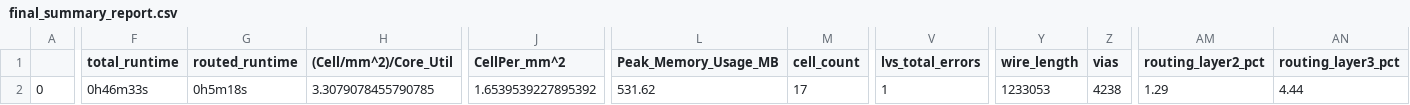
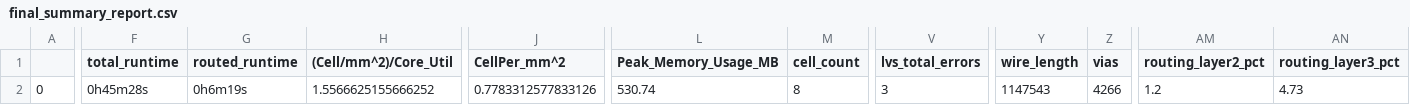
Before and after one commit to dineshannayya/riscduino, a CSV file: signoff/user_project_wrapper/final_summary_report.csv, drawn as a sheet; only a part is shown, gaps mark what is left out; the diff covers the shown part only; the diff names each change by its address in the sheet, - before the commit and + after, or states it on an @@ line.

```diff
--- a/signoff/user_project_wrapper/final_summary_report.csv
+++ b/signoff/user_project_wrapper/final_summary_report.csv
-F2 (total_runtime): 0h46m33s
+F2 (total_runtime): 0h45m28s
-G2 (routed_runtime): 0h5m18s
+G2 (routed_runtime): 0h6m19s
-H2 ((Cell/mm^2)/Core_Util): 3.3079078455790785
+H2 ((Cell/mm^2)/Core_Util): 1.5566625155666252
-J2 (CellPer_mm^2): 1.6539539227895392
+J2 (CellPer_mm^2): 0.7783312577833126
-L2 (Peak_Memory_Usage_MB): 531.62
+L2 (Peak_Memory_Usage_MB): 530.74
-M2 (cell_count): 17
+M2 (cell_count): 8
-V2 (lvs_total_errors): 1
+V2 (lvs_total_errors): 3
-Y2 (wire_length): 1233053
+Y2 (wire_length): 1147543
-Z2 (vias): 4238
+Z2 (vias): 4266
-AM2 (routing_layer2_pct): 1.29
+AM2 (routing_layer2_pct): 1.2
-AN2 (routing_layer3_pct): 4.44
+AN2 (routing_layer3_pct): 4.73
```
Also changed, not shown: 9 edited cells elsewhere in this file, signoff/spi_master/final_summary_report.csv, signoff/uart_i2cm_usb/final_summary_report.csv, 47 other files.
